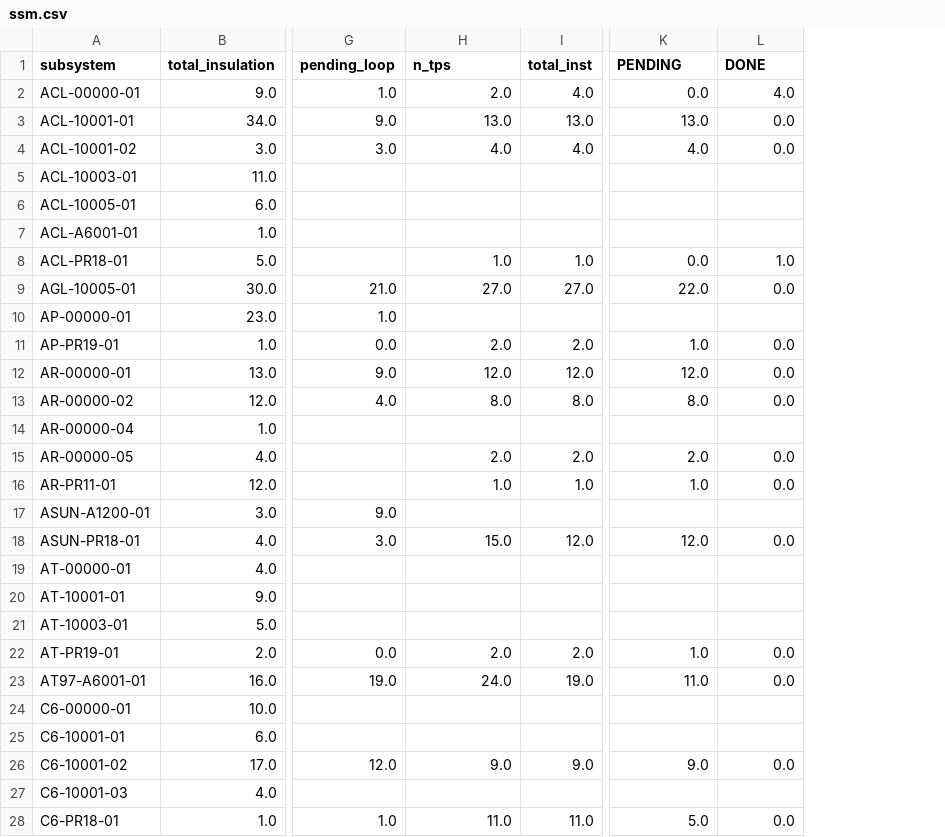
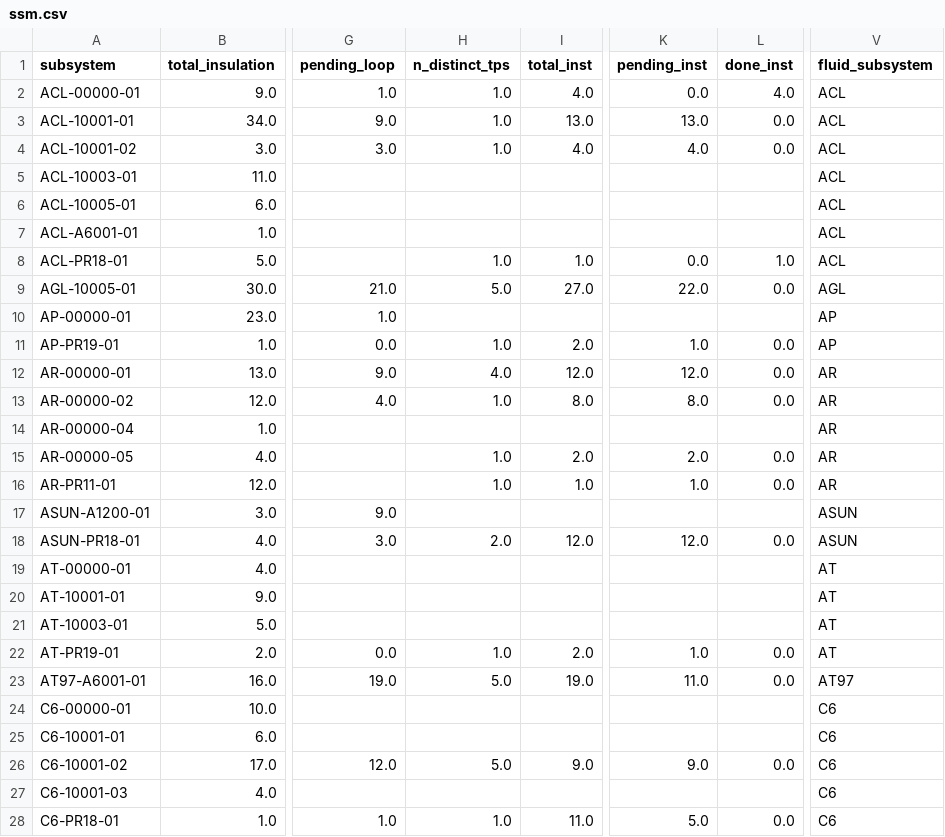
Before and after one commit to biaggiogz/AWSTerraform, a CSV file: ReactApp/resources/ChartPipeline/data/ssm.csv, drawn as a sheet; only a part is shown, gaps mark what is left out; the diff covers the shown part only; the diff names each change by its address in the sheet, - before the commit and + after, or states it on an @@ line.

Commit message:
updating subsystem summary_02

```diff
--- a/ReactApp/resources/ChartPipeline/data/ssm.csv
+++ b/ReactApp/resources/ChartPipeline/data/ssm.csv
+column V (fluid_subsystem), rows 2-28: ACL | ACL | ACL | ACL | ACL | ACL | ACL | AGL | AP | AP | AR | AR | AR | AR | AR | ASUN | ASUN | AT | AT | AT | AT | AT97 | C6 | C6 | C6 | C6 | C6
-H1: n_tps
+H1: n_distinct_tps
-K1: PENDING
+K1: pending_inst
-L1: DONE
+L1: done_inst
-H2 (n_distinct_tps): 2.0
+H2 (n_distinct_tps): 1.0
-H3 (n_distinct_tps): 13.0
+H3 (n_distinct_tps): 1.0
-H4 (n_distinct_tps): 4.0
+H4 (n_distinct_tps): 1.0
-H9 (n_distinct_tps): 27.0
+H9 (n_distinct_tps): 5.0
-H11 (n_distinct_tps): 2.0
+H11 (n_distinct_tps): 1.0
-H12 (n_distinct_tps): 12.0
+H12 (n_distinct_tps): 4.0
-H13 (n_distinct_tps): 8.0
+H13 (n_distinct_tps): 1.0
-H15 (n_distinct_tps): 2.0
+H15 (n_distinct_tps): 1.0
-H18 (n_distinct_tps): 15.0
+H18 (n_distinct_tps): 2.0
-H22 (n_distinct_tps): 2.0
+H22 (n_distinct_tps): 1.0
-H23 (n_distinct_tps): 24.0
+H23 (n_distinct_tps): 5.0
-H26 (n_distinct_tps): 9.0
+H26 (n_distinct_tps): 5.0
-H28 (n_distinct_tps): 11.0
+H28 (n_distinct_tps): 1.0
```
Also changed, not shown: 61 edited cells elsewhere in this file, ReactApp/resources/ChartPipeline/public/data/ssm.csv, 3 other files.
